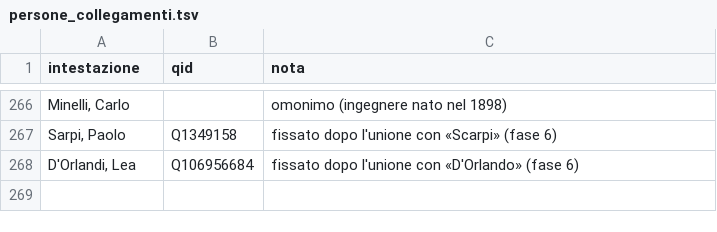
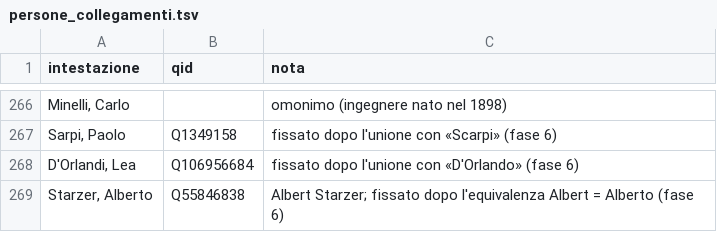
Before and after one commit to flowergreg/Inventario-Fondo-Principale, a TSV file: dati/liste/persone_collegamenti.tsv, drawn as a sheet; only a part is shown, gaps mark what is left out; the diff names each change by its address in the sheet, - before the commit and + after, or states it on an @@ line.

```diff
--- a/dati/liste/persone_collegamenti.tsv
+++ b/dati/liste/persone_collegamenti.tsv
+row 269: Starzer, Alberto | Q55846838 | Albert Starzer; fissato dopo l'equivalenza Albert = Alberto (fase 6)
```
Also changed, not shown: dati/liste/persone_curatore.tsv, 13 other files.
